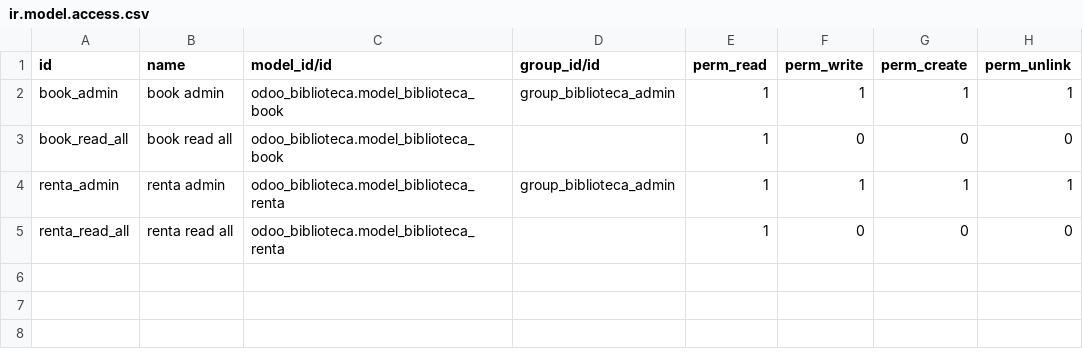
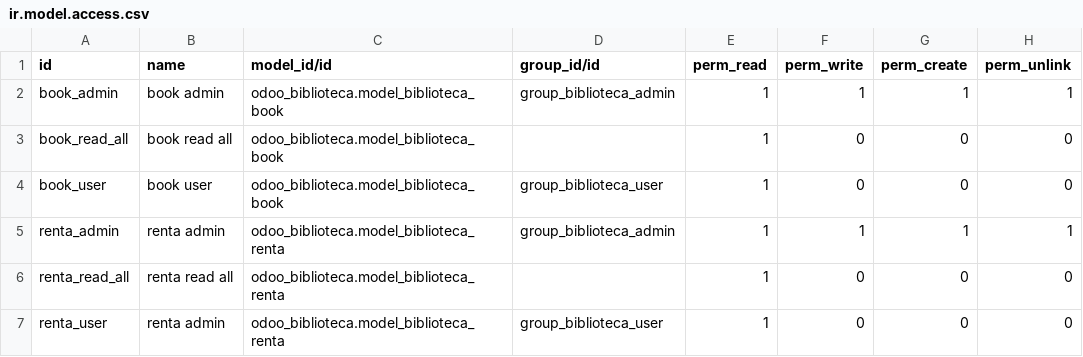
Before and after one commit to ALuciaRodas/Proyecto1, a CSV file: odoo_biblioteca/security/ir.model.access.csv, drawn as a sheet.

```diff
--- a/odoo_biblioteca/security/ir.model.access.csv
+++ b/odoo_biblioteca/security/ir.model.access.csv
@@ -3,3 +3,5 @@ book_admin,book admin,odoo_biblioteca.model_biblioteca_book,group_biblioteca_adm
 book_read_all,book read all,odoo_biblioteca.model_biblioteca_book,,1,0,0,0
+book_user,book user,odoo_biblioteca.model_biblioteca_book,group_biblioteca_user,1,0,0,0
 renta_admin,renta admin,odoo_biblioteca.model_biblioteca_renta,group_biblioteca_admin,1,1,1,1
 renta_read_all,renta read all,odoo_biblioteca.model_biblioteca_renta,,1,0,0,0
+renta_user,renta admin,odoo_biblioteca.model_biblioteca_renta,group_biblioteca_user,1,0,0,0
```
Also changed, not shown: 5 other files.
